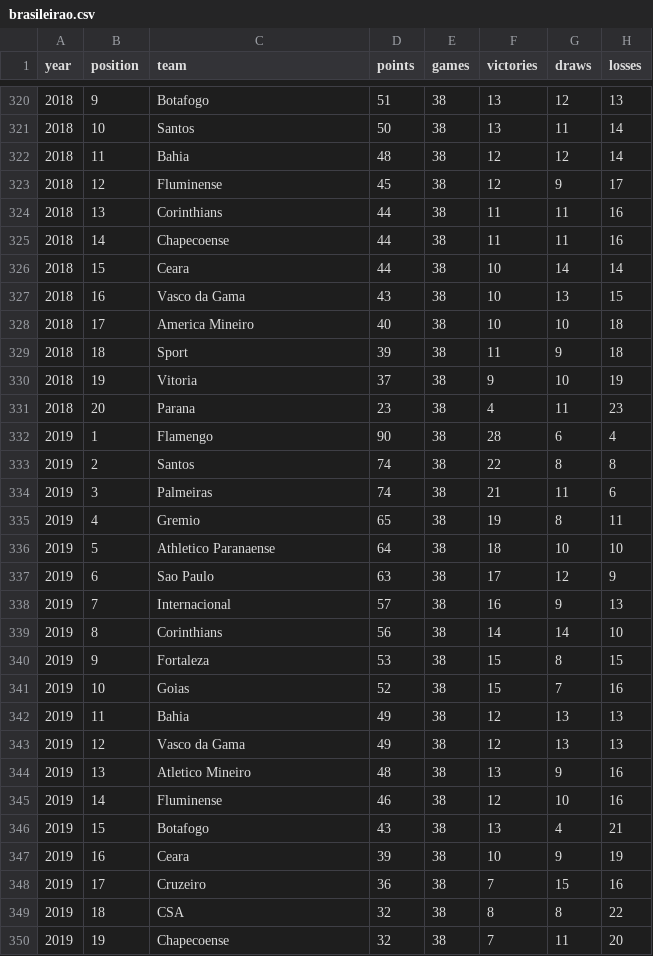
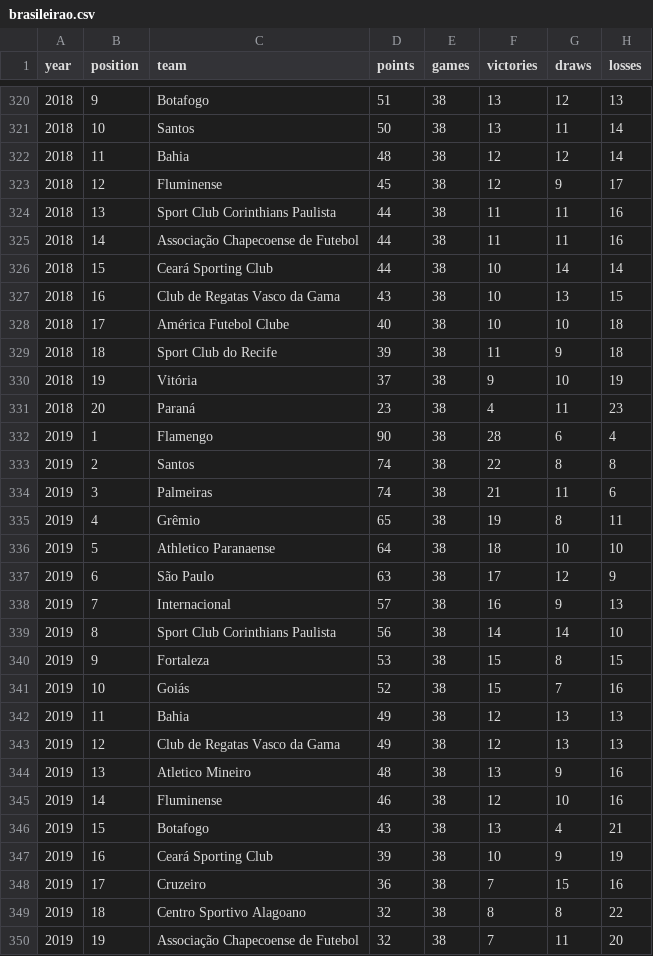
Before and after one commit to Sersasj/IA1_IA2, a CSV file: IA2/dataset/brasileirao.csv, drawn as a sheet; only a part is shown, gaps mark what is left out; the diff covers the shown part only; the diff names each change by its address in the sheet, - before the commit and + after, or states it on an @@ line.

```diff
--- a/IA2/dataset/brasileirao.csv
+++ b/IA2/dataset/brasileirao.csv
-C324 (team): Corinthians
+C324 (team): Sport Club Corinthians Paulista
-C325 (team): Chapecoense
+C325 (team): Associação Chapecoense de Futebol
-C326 (team): Ceara
+C326 (team): Ceará Sporting Club
-C327 (team): Vasco da Gama
+C327 (team): Club de Regatas Vasco da Gama
-C328 (team): America Mineiro
+C328 (team): América Futebol Clube
-C329 (team): Sport
+C329 (team): Sport Club do Recife
-C330 (team): Vitoria
+C330 (team): Vitória
-C331 (team): Parana
+C331 (team): Paraná
-C335 (team): Gremio
+C335 (team): Grêmio
-C337 (team): Sao Paulo
+C337 (team): São Paulo
-C339 (team): Corinthians
+C339 (team): Sport Club Corinthians Paulista
-C341 (team): Goias
+C341 (team): Goiás
-C343 (team): Vasco da Gama
+C343 (team): Club de Regatas Vasco da Gama
-C347 (team): Ceara
+C347 (team): Ceará Sporting Club
-C349 (team): CSA
+C349 (team): Centro Sportivo Alagoano
-C350 (team): Chapecoense
+C350 (team): Associação Chapecoense de Futebol
```
Also changed, not shown: 146 edited cells elsewhere in this file, 7 other files.
